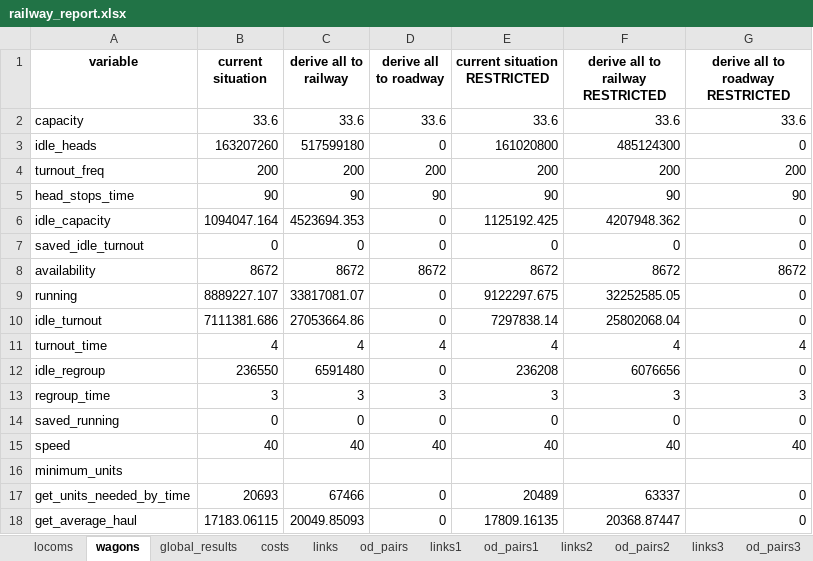
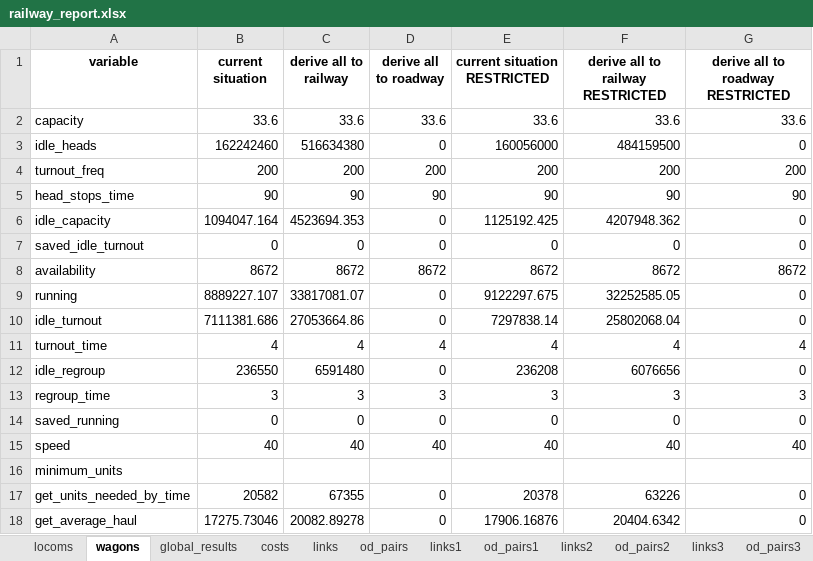
Before and after one commit to abenassi/freight-transport-network, an Excel workbook: reports/railway_report.xlsx, sheet wagons, drawn as a sheet; values as stored, in another font and other column widths than the file's, no borders; the diff names each change by its address in the sheet, - before the commit and + after, or states it on an @@ line.

```diff
--- a/reports/railway_report.xlsx (sheet wagons)
+++ b/reports/railway_report.xlsx (sheet wagons)
-B3 (current situation): 163207260
+B3 (current situation): 162242460
-C3 (derive all to railway): 517599180
+C3 (derive all to railway): 516634380
-E3 (current situation RESTRICTED): 161020800
+E3 (current situation RESTRICTED): 160056000
-F3 (derive all to railway RESTRICTED): 485124300
+F3 (derive all to railway RESTRICTED): 484159500
-B17 (current situation): 20693
+B17 (current situation): 20582
-C17 (derive all to railway): 67466
+C17 (derive all to railway): 67355
-E17 (current situation RESTRICTED): 20489
+E17 (current situation RESTRICTED): 20378
-F17 (derive all to railway RESTRICTED): 63337
+F17 (derive all to railway RESTRICTED): 63226
-B18 (current situation): 17183.06115
+B18 (current situation): 17275.73046
-C18 (derive all to railway): 20049.85093
+C18 (derive all to railway): 20082.89278
-E18 (current situation RESTRICTED): 17809.16135
+E18 (current situation RESTRICTED): 17906.16876
-F18 (derive all to railway RESTRICTED): 20368.87447
+F18 (derive all to railway RESTRICTED): 20404.6342
```
Also changed, not shown: sheet od_pairs1, sheet od_pairs4, sheet od_pairs, sheet od_pairs3, sheet costs, sheet global_results, 1 more sheet, data/railway_paths.xlsx, reports/freight_network_report.xlsx, 6 other files.
